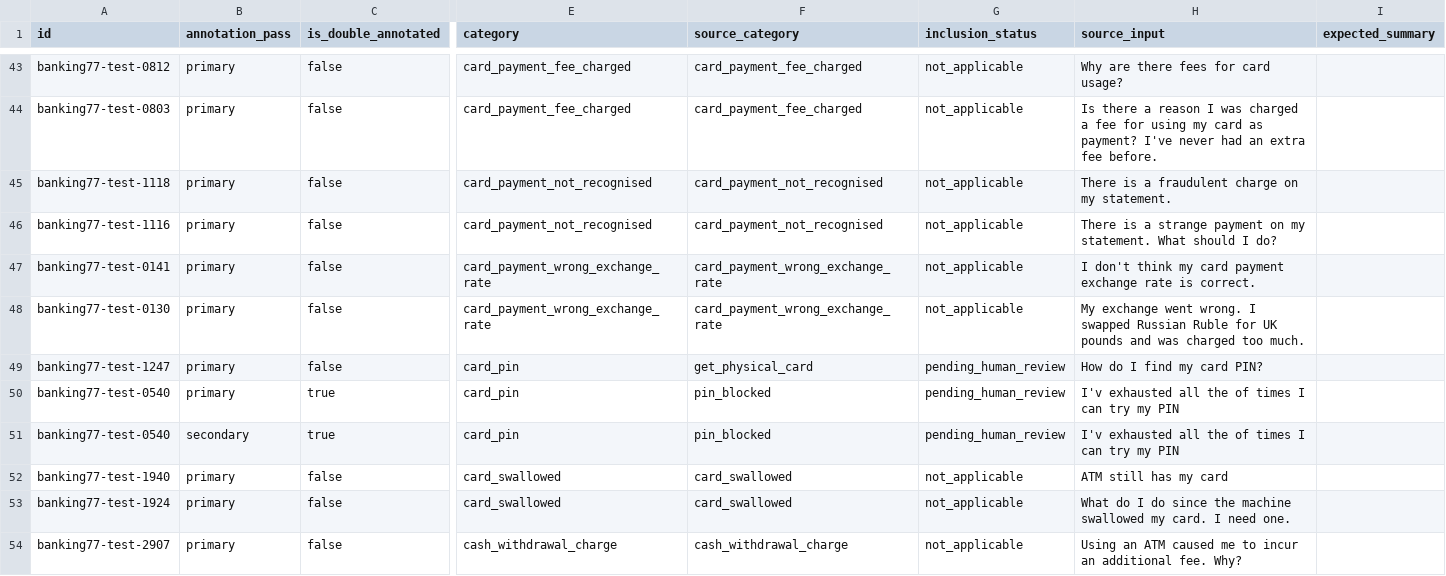
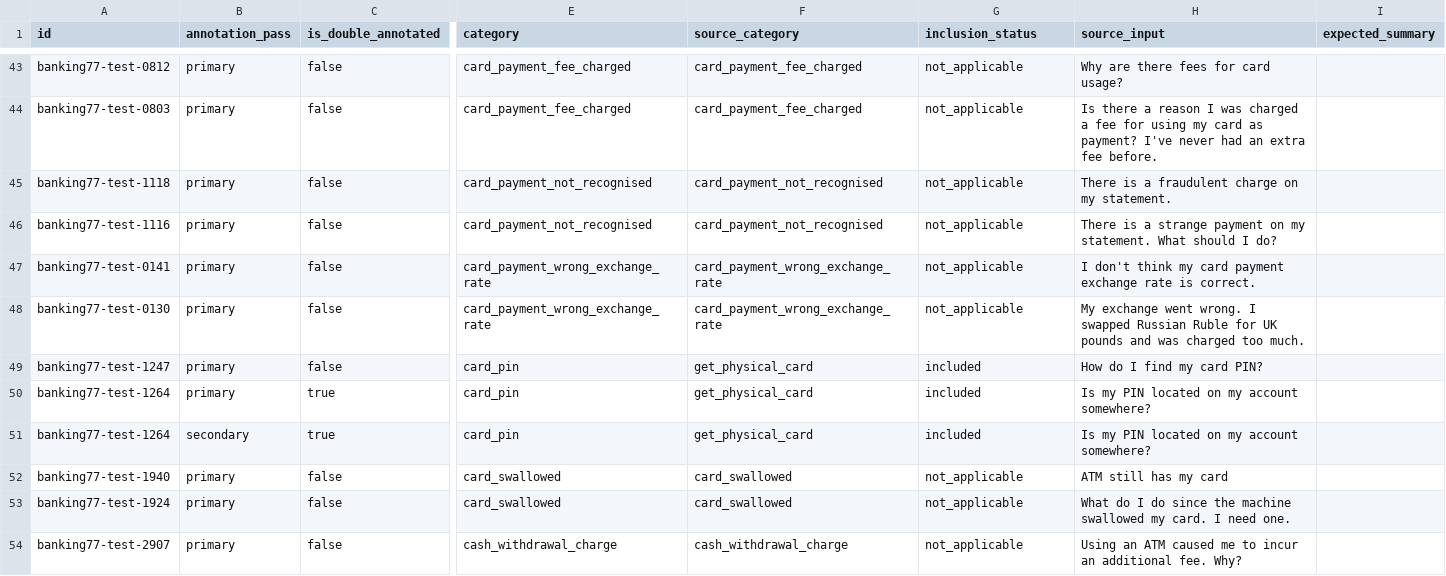
Before and after one commit to Priyanshi669/Promptguard, a CSV file: dataset/calibration/v1/annotation_workbook.csv, drawn as a sheet; only a part is shown, gaps mark what is left out; the diff names each change by its address in the sheet, - before the commit and + after, or states it on an @@ line.

```diff
--- a/dataset/calibration/v1/annotation_workbook.csv
+++ b/dataset/calibration/v1/annotation_workbook.csv
-G49:G51 (inclusion_status): pending_human_review
+G49:G51 (inclusion_status): included
-A50:A51 (id): banking77-test-0540
+A50:A51 (id): banking77-test-1264
-F50:F51 (source_category): pin_blocked
+F50:F51 (source_category): get_physical_card
-H50:H51 (source_input): I'v exhausted all the of times I can try my PIN
+H50:H51 (source_input): Is my PIN located on my account somewhere?
```
Also changed, not shown: dataset/calibration/v1/card_pin_inclusion_review.csv, 7 other files.
